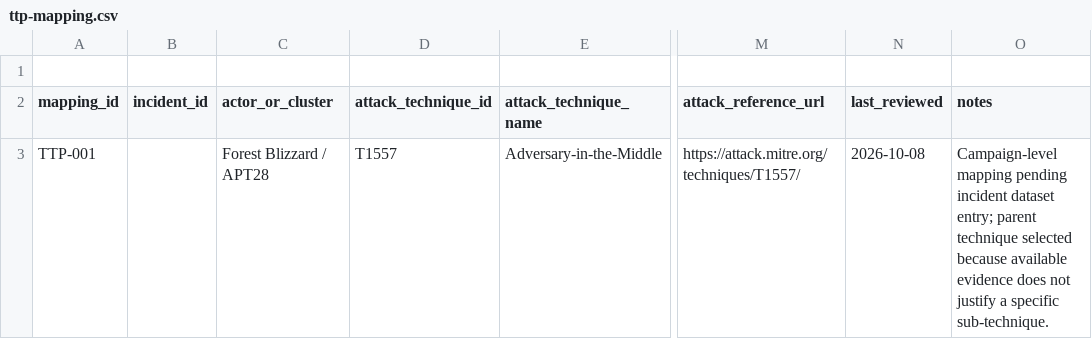
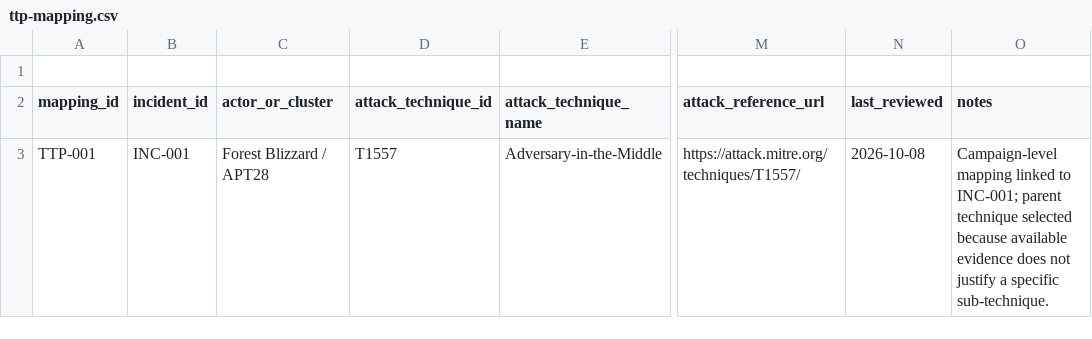
Before and after one commit to jcharcenko/russian-cyber-threat-assessment-2025-2026, a CSV file: research/ttp-mapping.csv, drawn as a sheet; only a part is shown, gaps mark what is left out; the diff names each change by its address in the sheet, - before the commit and + after, or states it on an @@ line.

Commit message:
analysis: link first ATT&CK mapping to campaign record

```diff
--- a/research/ttp-mapping.csv
+++ b/research/ttp-mapping.csv
-B3 (incident_id): (empty)
+B3 (incident_id): INC-001
-O3 (notes): Campaign-level mapping pending incident dataset entry; parent technique…
+O3 (notes): Campaign-level mapping linked to INC-001; parent technique…
```
